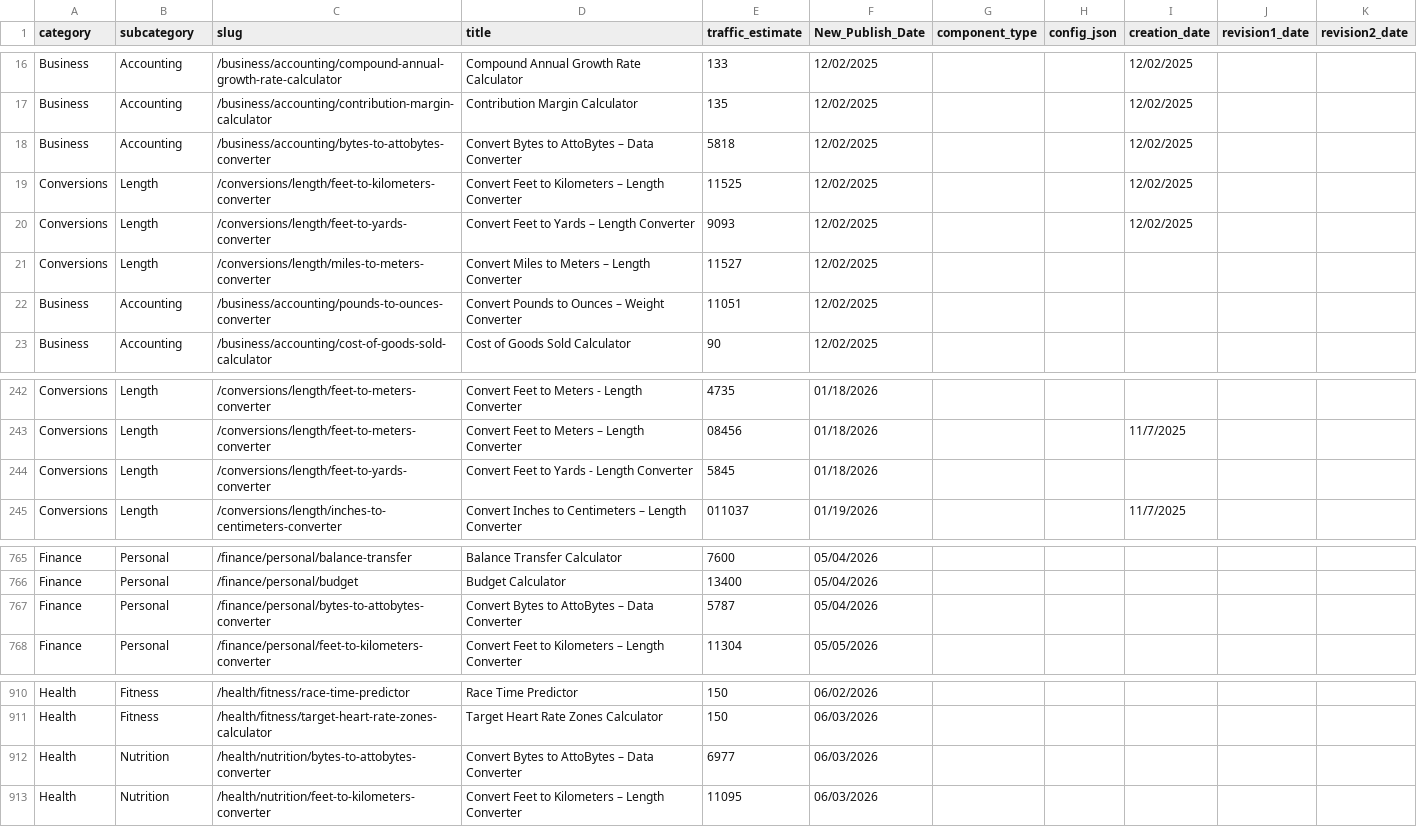
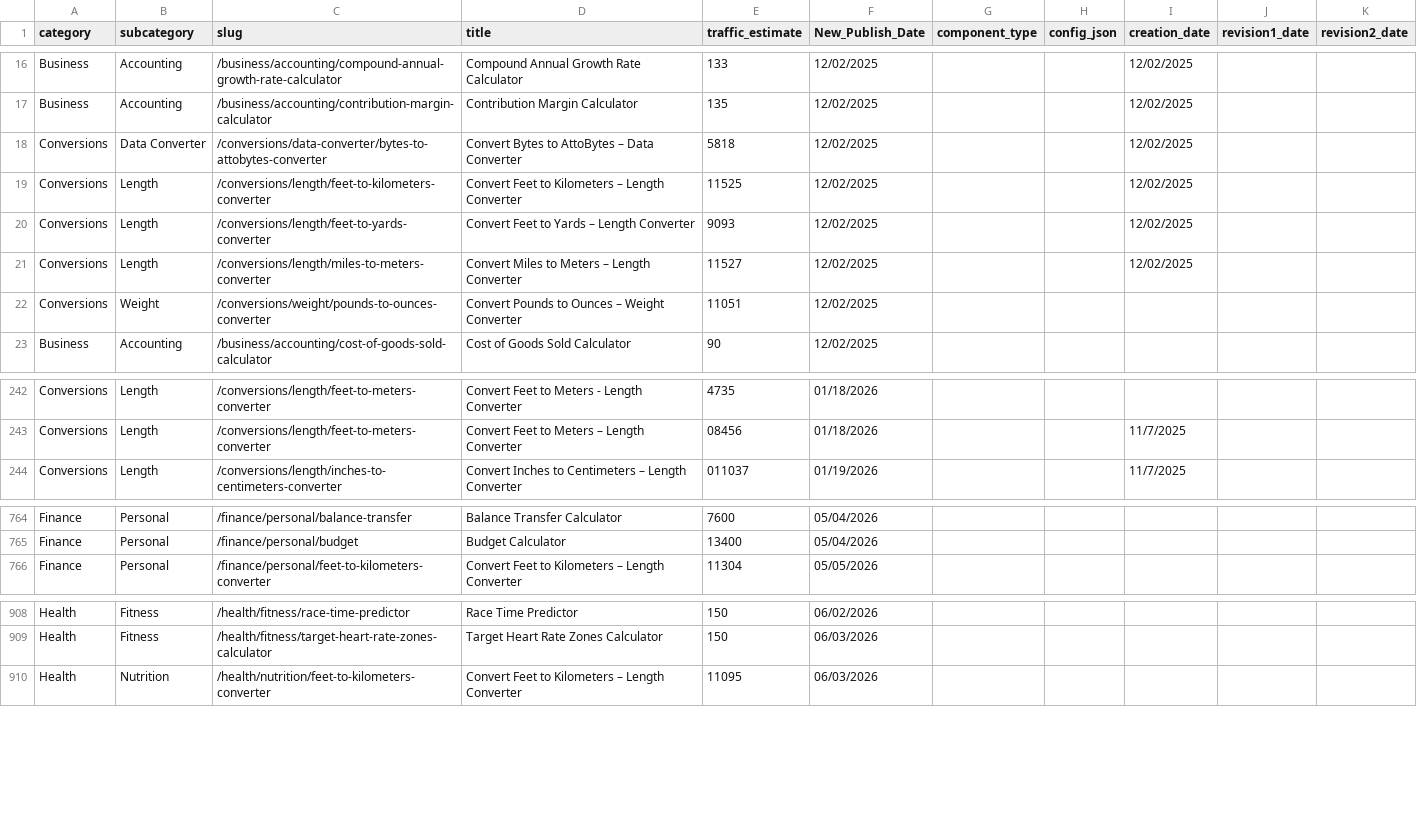
Before and after one commit to robertmain53/quantus2, a CSV file: data/calc.csv, drawn as a sheet; only a part is shown, gaps mark what is left out.

Commit message:
feet to yards new cat3

```diff
--- a/data/calc.csv
+++ b/data/calc.csv
@@ -17,7 +17,7 @@ Business,Accounting,/business/accounting/compound-annual-growth-rate-calculator,
 Business,Accounting,/business/accounting/contribution-margin-calculator,Contribution Margin Calculator,135,12/02/2025,,,12/02/2025,,
-Business,Accounting,/business/accounting/bytes-to-attobytes-converter,Convert Bytes to AttoBytes – Data Converter,5818,12/02/2025,,,12/02/2025,,
+Conversions,Data Converter,/conversions/data-converter/bytes-to-attobytes-converter,Convert Bytes to AttoBytes – Data Converter,5818,12/02/2025,,,12/02/2025,,
 Conversions,Length,/conversions/length/feet-to-kilometers-converter,Convert Feet to Kilometers – Length Converter,11525,12/02/2025,,,12/02/2025,,
 Conversions,Length,/conversions/length/feet-to-yards-converter,Convert Feet to Yards – Length Converter,9093,12/02/2025,,,12/02/2025,,
-Conversions,Length,/conversions/length/miles-to-meters-converter,Convert Miles to Meters – Length Converter,11527,12/02/2025,,,,,
-Business,Accounting,/business/accounting/pounds-to-ounces-converter,Convert Pounds to Ounces – Weight Converter,11051,12/02/2025,,,,,
+Conversions,Length,/conversions/length/miles-to-meters-converter,Convert Miles to Meters – Length Converter,11527,12/02/2025,,,12/02/2025,,
+Conversions,Weight,/conversions/weight/pounds-to-ounces-converter,Convert Pounds to Ounces – Weight Converter,11051,12/02/2025,,,,,
 Business,Accounting,/business/accounting/cost-of-goods-sold-calculator,Cost of Goods Sold Calculator,90,12/02/2025,,,,,
@@ -243,3 +243,2 @@ Conversions,Length,/conversions/length/feet-to-meters-converter,Convert Feet to
 Conversions,Length,/conversions/length/feet-to-meters-converter,Convert Feet to Meters – Length Converter,08456,01/18/2026,,,11/7/2025,,
-Conversions,Length,/conversions/length/feet-to-yards-converter,Convert Feet to Yards - Length Converter,5845,01/18/2026,,,,,
 Conversions,Length,/conversions/length/inches-to-centimeters-converter,Convert Inches to Centimeters – Length Converter,011037,01/19/2026,,,11/7/2025,,
@@ -766,3 +765,2 @@ Finance,Personal,/finance/personal/balance-transfer,Balance Transfer Calculator,
 Finance,Personal,/finance/personal/budget,Budget Calculator,13400,05/04/2026,,,,,
-Finance,Personal,/finance/personal/bytes-to-attobytes-converter,Convert Bytes to AttoBytes – Data Converter,5787,05/04/2026,,,,,
 Finance,Personal,/finance/personal/feet-to-kilometers-converter,Convert Feet to Kilometers – Length Converter,11304,05/05/2026,,,,,
@@ -911,3 +909,2 @@ Health,Fitness,/health/fitness/race-time-predictor,Race Time Predictor,150,06/02
 Health,Fitness,/health/fitness/target-heart-rate-zones-calculator,Target Heart Rate Zones Calculator,150,06/03/2026,,,,,
-Health,Nutrition,/health/nutrition/bytes-to-attobytes-converter,Convert Bytes to AttoBytes – Data Converter,6977,06/03/2026,,,,,
 Health,Nutrition,/health/nutrition/feet-to-kilometers-converter,Convert Feet to Kilometers – Length Converter,11095,06/03/2026,,,,,
```
Also changed, not shown: 46 other files.
